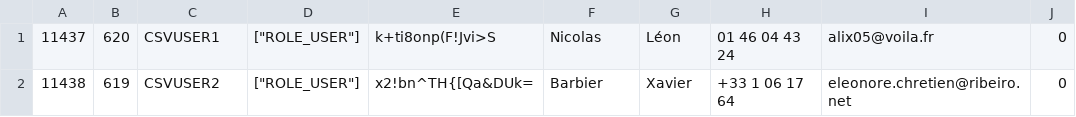
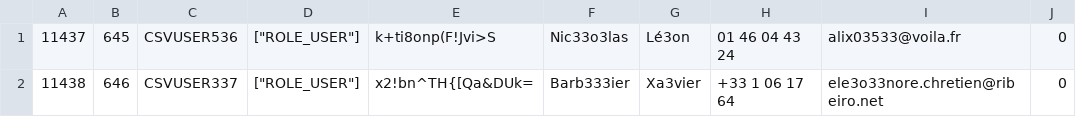
Before and after one commit to elodiebellec/eni_sortir, a CSV file: public/csv/csv-example.csv, drawn as a sheet.

```diff
--- a/public/csv/csv-example.csv
+++ b/public/csv/csv-example.csv
@@ -1,2 +1,2 @@
-"11437","620","CSVUSER1","[""ROLE_USER""]","k+ti8onp(F!Jvi>S","Nicolas","Léon","01 46 04 43 24","alix05@voila.fr","0"
-"11438","619","CSVUSER2","[""ROLE_USER""]","x2!bn^TH{[Qa&DUk=","Barbier","Xavier","+33 1 06 17 64 ","eleonore.chretien@ribeiro.net","0"
+"11437","645","CSVUSER536","[""ROLE_USER""]","k+ti8onp(F!Jvi>S","Nic33o3las","Lé3on","01 46 04 43 24","alix03533@voila.fr","0"
+"11438","646","CSVUSER337","[""ROLE_USER""]","x2!bn^TH{[Qa&DUk=","Barb333ier","Xa3vier","+33 1 06 17 64 ","ele3o33nore.chretien@ribeiro.net","0"
```
Also changed, not shown: 17 other files.
